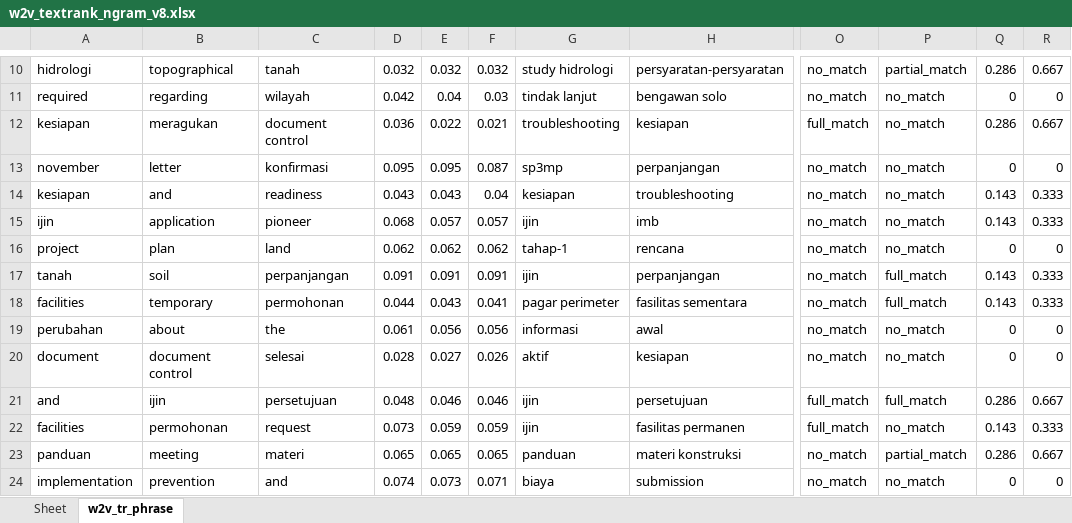
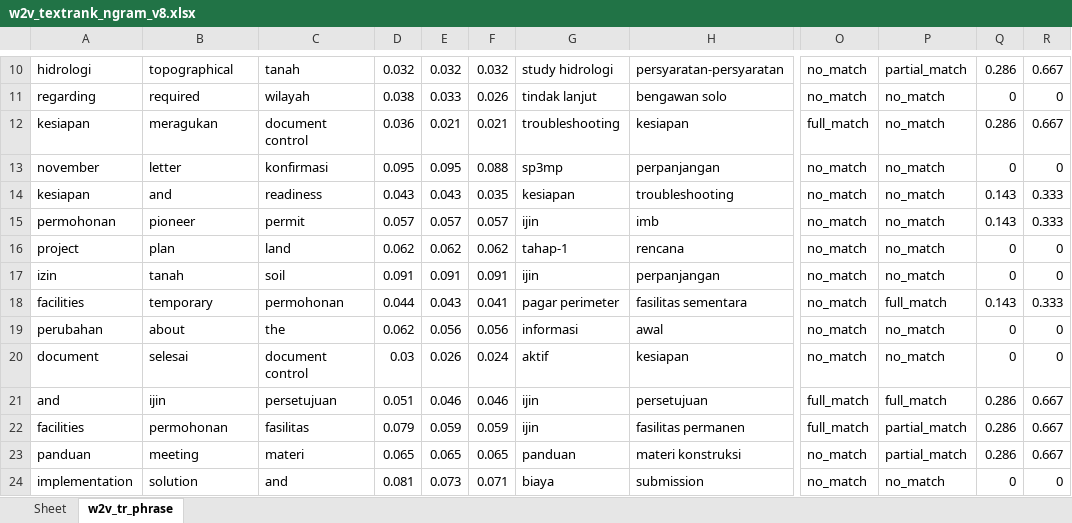
Before and after one commit to jimxs74/kw_ina_extraction, an Excel workbook: src/adj_textrank/w2v_textrank_ngram_v8.xlsx, sheet w2v_tr_phrase, drawn as a sheet; only a part is shown, gaps mark what is left out; values as stored, in another font and other column widths than the file's, no borders; the diff covers the shown part only; the diff names each change by its address in the sheet, - before the commit and + after, or states it on an @@ line.

```diff
--- a/src/adj_textrank/w2v_textrank_ngram_v8.xlsx (sheet w2v_tr_phrase)
+++ b/src/adj_textrank/w2v_textrank_ngram_v8.xlsx (sheet w2v_tr_phrase)
-A11: required
+A11: regarding
-B11: regarding
+B11: required
-D11: 0.042
+D11: 0.038
-E11: 0.04
+E11: 0.033
-F11: 0.03
+F11: 0.026
-E12: 0.022
+E12: 0.021
-F13: 0.087
+F13: 0.088
-F14: 0.04
+F14: 0.035
-A15: ijin
+A15: permohonan
-B15: application
+B15: pioneer
-C15: pioneer
+C15: permit
-D15: 0.068
+D15: 0.057
-A17: tanah
+A17: izin
-B17: soil
+B17: tanah
-C17: perpanjangan
+C17: soil
-P17: full_match
+P17: no_match
-Q17: 0.143
+Q17: 0
-R17: 0.333
+R17: 0
-D19: 0.061
+D19: 0.062
-B20: document control
+B20: selesai
-C20: selesai
+C20: document control
-D20: 0.028
+D20: 0.03
-E20: 0.027
+E20: 0.026
-F20: 0.026
+F20: 0.024
-D21: 0.048
+D21: 0.051
-C22: request
+C22: fasilitas
-D22: 0.073
+D22: 0.079
-P22: no_match
+P22: partial_match
-Q22: 0.143
+Q22: 0.286
-R22: 0.333
+R22: 0.667
-B24: prevention
+B24: solution
-D24: 0.074
+D24: 0.081
```
Also changed, not shown: 1 added row, 1 removed row and 48 edited cells elsewhere in this sheet, 14 other files.
